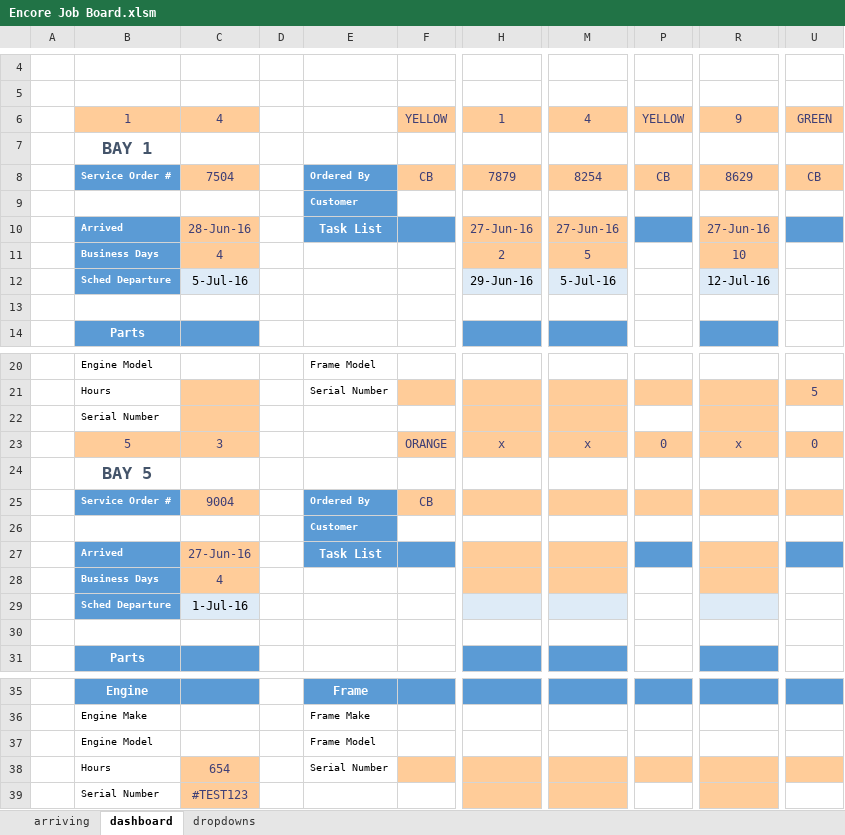
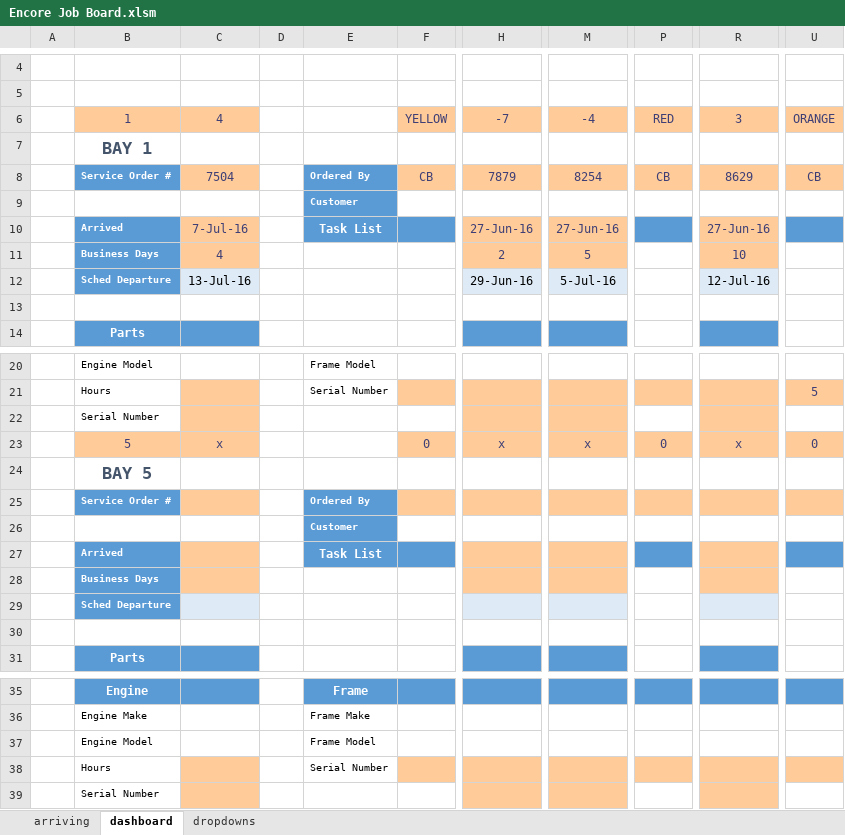
Before and after one commit to Chris-Barnard/encore-excel, an Excel workbook: Dashboard/Encore Job Board.xlsm, sheet dashboard, drawn as a sheet; only a part is shown, gaps mark what is left out; values as stored, in another font and other column widths than the file's, no borders; charts and pictures and conditional formats not drawn; the diff names each change by its address in the sheet, - before the commit and + after, or states it on an @@ line.

Commit message:
Fix bug in clear bay buttons
Customer dropdown was not being cleared correctly

```diff
--- a/Dashboard/Encore Job Board.xlsm (sheet dashboard)
+++ b/Dashboard/Encore Job Board.xlsm (sheet dashboard)
-H6: 1
+H6: -7
-M6: 4
+M6: -4
-P6: YELLOW
+P6: RED
-R6: 9
+R6: 3
-U6: GREEN
+U6: ORANGE
-C10: 28-Jun-16
+C10: 7-Jul-16
-C12: 5-Jul-16
+C12: 13-Jul-16
-C23: 3
+C23: x
-F23: ORANGE
+F23: 0
-C25: 9004
+C25: (empty)
-F25: CB
+F25: (empty)
-C27: 27-Jun-16
+C27: (empty)
-C28: 4
+C28: (empty)
-C29: 1-Jul-16
+C29: (empty)
-C38: 654
+C38: (empty)
-C39: #TEST123
+C39: (empty)
```
Also changed, not shown: charts or pictures.
